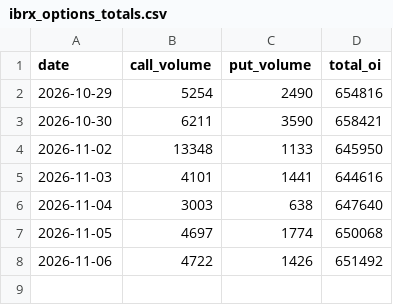
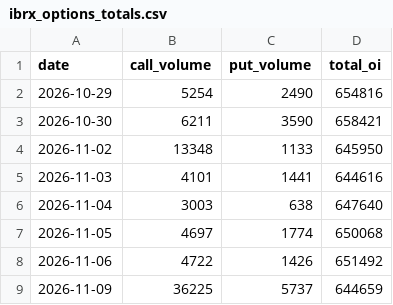
Before and after one commit to teachamantofish/ibrx, a CSV file: docs/data/ibrx_options_totals.csv, drawn as a sheet; the diff names each change by its address in the sheet, - before the commit and + after, or states it on an @@ line.

```diff
--- a/docs/data/ibrx_options_totals.csv
+++ b/docs/data/ibrx_options_totals.csv
+row 9: 2026-11-09 | 36225 | 5737 | 644659
```
Also changed, not shown: docs/data/ibrx_daily.csv, 1 other file.
